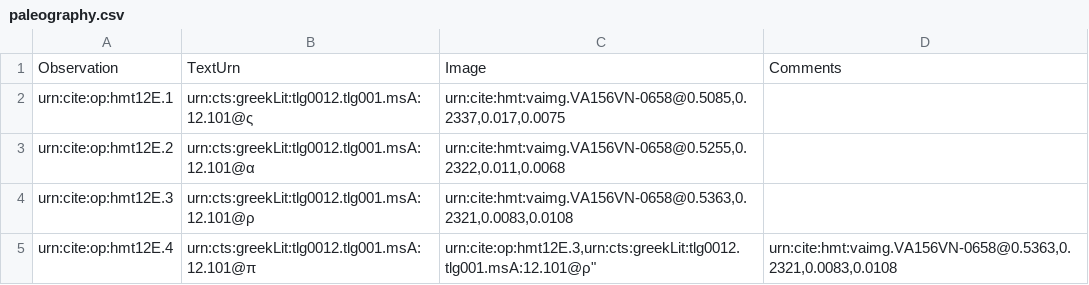
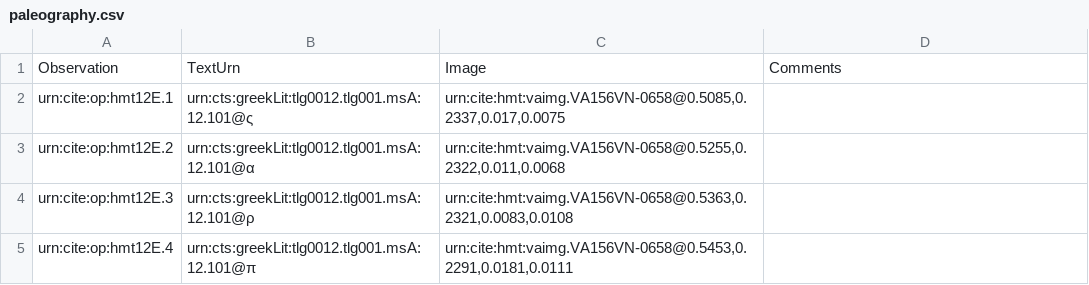
Before and after one commit to HMT-seminar-2014/hmt-12E, a CSV file: collections/paleography.csv, drawn as a sheet.

Commit message:
Update paleography.csv

```diff
--- a/collections/paleography.csv
+++ b/collections/paleography.csv
@@ -4,2 +4,2 @@ urn:cite:op:hmt12E.2,"urn:cts:greekLit:tlg0012.tlg001.msA:12.101@α","urn:cite:h
 urn:cite:op:hmt12E.3,"urn:cts:greekLit:tlg0012.tlg001.msA:12.101@ρ","urn:cite:hmt:vaimg.VA156VN-0658@0.5363,0.2321,0.0083,0.0108",
-urn:cite:op:hmt12E.4,"urn:cts:greekLit:tlg0012.tlg001.msA:12.101@π","urn:cite:op:hmt12E.3,"urn:cts:greekLit:tlg0012.tlg001.msA:12.101@ρ","urn:cite:hmt:vaimg.VA156VN-0658@0.5363,0.2321,0.0083,0.0108",
+urn:cite:op:hmt12E.4,"urn:cts:greekLit:tlg0012.tlg001.msA:12.101@π","urn:cite:hmt:vaimg.VA156VN-0658@0.5453,0.2291,0.0181,0.0111",
```
